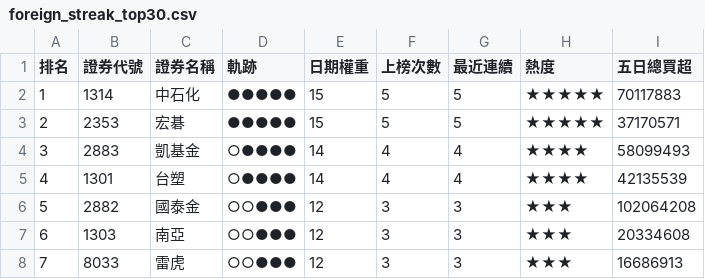
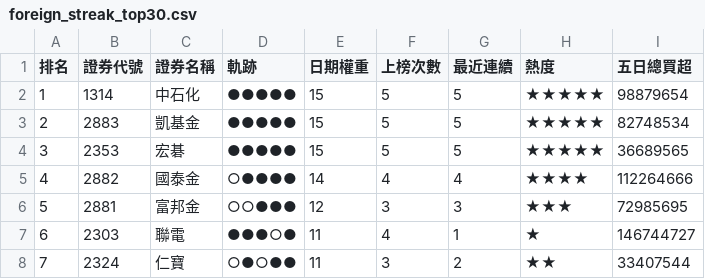
Before and after one commit to SongChiChuang/tw-stock-flow, a CSV file: reports/streak/foreign_streak_top30.csv, drawn as a sheet; only a part is shown; the diff covers the shown part only.

```diff
--- a/reports/streak/foreign_streak_top30.csv
+++ b/reports/streak/foreign_streak_top30.csv
@@ -1,8 +1,8 @@
 排名,證券代號,證券名稱,軌跡,日期權重,上榜次數,最近連續,熱度,五日總買超
-1,1314,中石化,●●●●●,15,5,5,★★★★★,70117883
-2,2353,宏碁,●●●●●,15,5,5,★★★★★,37170571
-3,2883,凱基金,○●●●●,14,4,4,★★★★,58099493
-4,1301,台塑,○●●●●,14,4,4,★★★★,42135539
-5,2882,國泰金,○○●●●,12,3,3,★★★,102064208
-6,1303,南亞,○○●●●,12,3,3,★★★,20334608
-7,8033,雷虎,○○●●●,12,3,3,★★★,16686913
+1,1314,中石化,●●●●●,15,5,5,★★★★★,98879654
+2,2883,凱基金,●●●●●,15,5,5,★★★★★,82748534
+3,2353,宏碁,●●●●●,15,5,5,★★★★★,36689565
+4,2882,國泰金,○●●●●,14,4,4,★★★★,112264666
+5,2881,富邦金,○○●●●,12,3,3,★★★,72985695
+6,2303,聯電,●●●○●,11,4,1,★,146744727
+7,2324,仁寶,○●○●●,11,3,2,★★,33407544
```
Also changed, not shown: 142 edited cells elsewhere in this file, reports/accumulation/foreign_accumulation_top30.csv, 7 other files.
